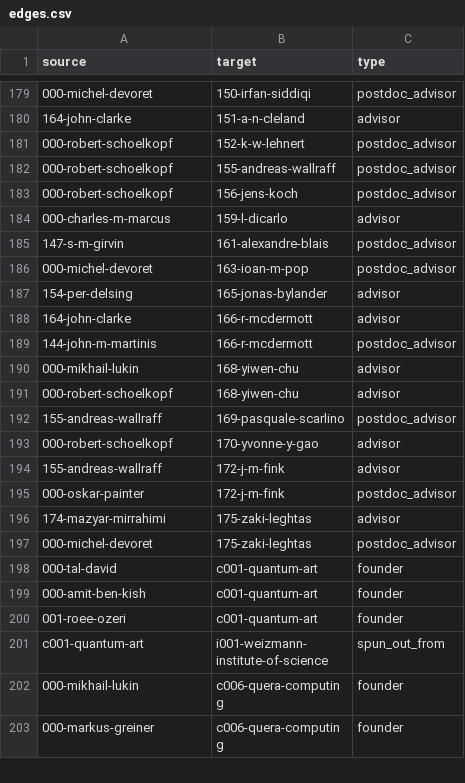
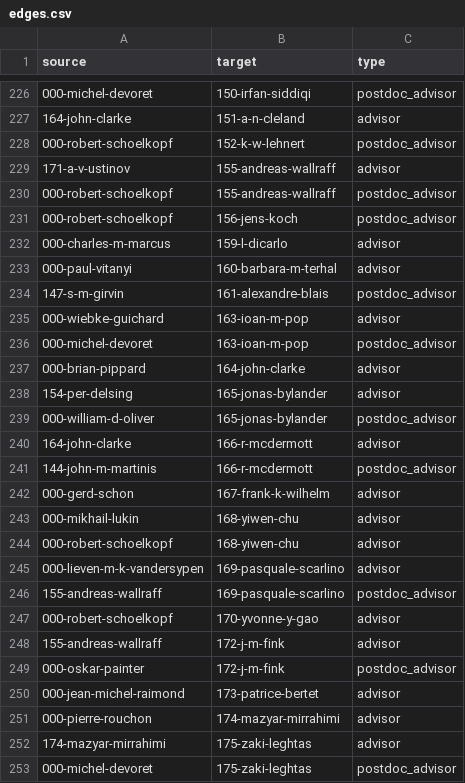
Before and after one commit to JovanMarkov96/ionlandscape, a CSV file: data/edges.csv, drawn as a sheet; only a part is shown, gaps mark what is left out; the shorter side is filled out with more unchanged rows; the diff covers the shown part only.

```diff
--- a/data/edges.csv
+++ b/data/edges.csv
@@ -181,2 +228,3 @@ source,target,type
 000-robert-schoelkopf,152-k-w-lehnert,postdoc_advisor
+171-a-v-ustinov,155-andreas-wallraff,advisor
 000-robert-schoelkopf,155-andreas-wallraff,postdoc_advisor
@@ -184,9 +232,15 @@ source,target,type
 000-charles-m-marcus,159-l-dicarlo,advisor
+000-paul-vitanyi,160-barbara-m-terhal,advisor
 147-s-m-girvin,161-alexandre-blais,postdoc_advisor
+000-wiebke-guichard,163-ioan-m-pop,advisor
 000-michel-devoret,163-ioan-m-pop,postdoc_advisor
+000-brian-pippard,164-john-clarke,advisor
 154-per-delsing,165-jonas-bylander,advisor
+000-william-d-oliver,165-jonas-bylander,postdoc_advisor
 164-john-clarke,166-r-mcdermott,advisor
 144-john-m-martinis,166-r-mcdermott,postdoc_advisor
+000-gerd-schon,167-frank-k-wilhelm,advisor
 000-mikhail-lukin,168-yiwen-chu,advisor
 000-robert-schoelkopf,168-yiwen-chu,advisor
+000-lieven-m-k-vandersypen,169-pasquale-scarlino,advisor
 155-andreas-wallraff,169-pasquale-scarlino,postdoc_advisor
@@ -195,2 +249,4 @@ source,target,type
 000-oskar-painter,172-j-m-fink,postdoc_advisor
+000-jean-michel-raimond,173-patrice-bertet,advisor
+000-pierre-rouchon,174-mazyar-mirrahimi,advisor
 174-mazyar-mirrahimi,175-zaki-leghtas,advisor
```
Also changed, not shown: 52 added rows elsewhere in this file, 6 other files.
